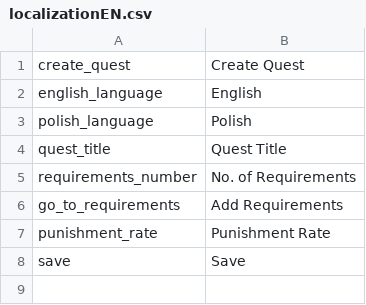
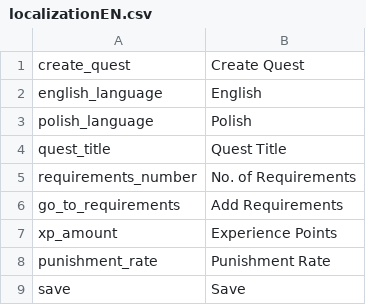
Before and after one commit to BloodKillerr/Quest-Application, a CSV file: Assets/Resources/localizationEN.csv, drawn as a sheet; the diff names each change by its address in the sheet, - before the commit and + after, or states it on an @@ line.

```diff
--- a/Assets/Resources/localizationEN.csv
+++ b/Assets/Resources/localizationEN.csv
+row 7: xp_amount | Experience Points
```
Also changed, not shown: Assets/Resources/localizationPL.csv, 16 other files.
